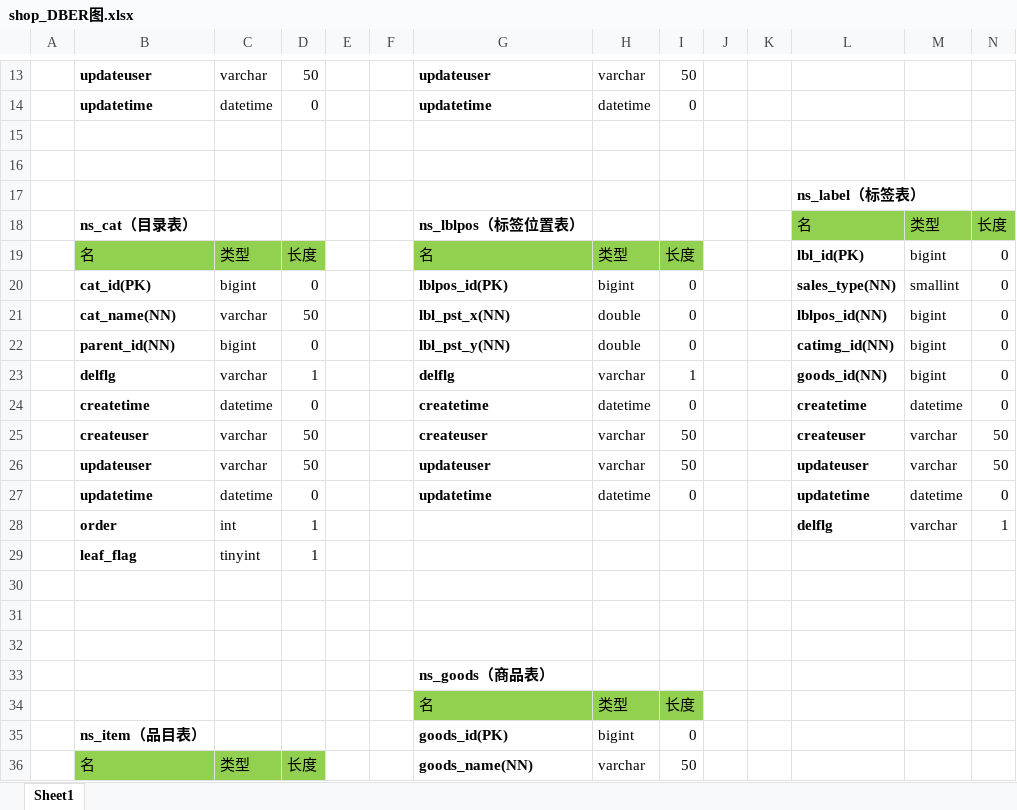
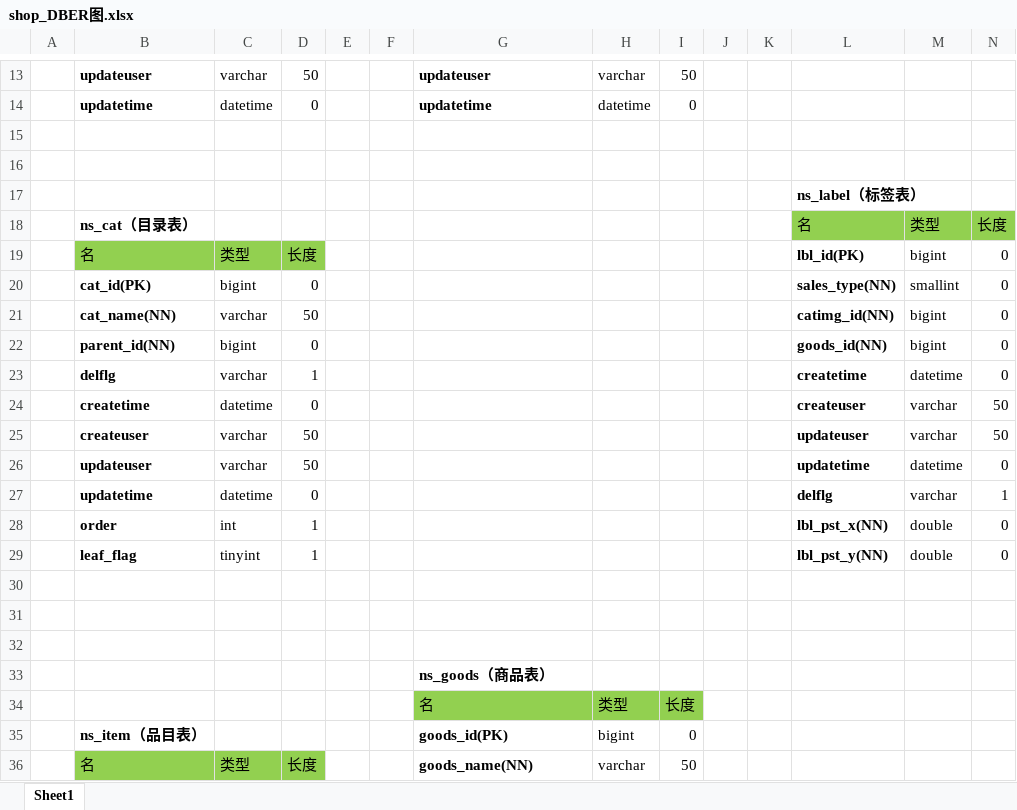
Before and after one commit to jojo-xu1/shop-adm, an Excel workbook: shop_DBER图.xlsx, sheet Sheet1, drawn as a sheet; only a part is shown, gaps mark what is left out; values as stored, in another font and other column widths than the file's, no borders; charts and pictures not drawn; removed rows and columns are numbered as before the commit, all else as after; the diff names each change by its address in the sheet, - before the commit and + after, or states it on an @@ line.

```diff
--- a/shop_DBER图.xlsx (sheet Sheet1)
+++ b/shop_DBER图.xlsx (sheet Sheet1)
-G18: ns_lblpos（标签位置表）
+G18: (empty)
-G19: 名
+G19: (empty)
-G19:I19 fill: #92D050
+G19:I19 fill: none
-H19: 类型
+H19: (empty)
-I19: 长度
+I19: (empty)
-G20: lblpos_id(PK)
+G20: (empty)
-H20: bigint
+H20: (empty)
-I20:I22: 0
+I20:I22: (empty)
-G21: lbl_pst_x(NN)
+G21: (empty)
-H21:H22: double
+H21:H22: (empty)
-L21: lblpos_id(NN)
+L21: catimg_id(NN)
-G22: lbl_pst_y(NN)
+G22: (empty)
-L22: catimg_id(NN)
+L22: goods_id(NN)
-row 23:  | delflg | varchar | 1 |  |  | delflg | varchar | 1 |  |  | goods_id(NN) | bigint | 0
-row 24:  | createtime | datetime | 0 |  |  | createtime | datetime | 0 |  |  | createtime | datetime | 0
-row 25:  | createuser | varchar | 50 |  |  | createuser | varchar | 50 |  |  | createuser | varchar | 50
+row 23:  | delflg | varchar | 1 |  |  |  |  |  |  |  | createtime | datetime | 0
+row 24:  | createtime | datetime | 0 |  |  |  |  |  |  |  | createuser | varchar | 50
-B25: updateuser
+B25: createuser
-G25: updateuser
+G25: (empty)
-H25: varchar
+H25: (empty)
-I25: 50
+I25: (empty)
-row 27:  | updatetime | datetime | 0 |  |  | updatetime | datetime | 0 |  |  | updatetime | datetime | 0
+row 26:  | updateuser | varchar | 50 |  |  |  |  |  |  |  | updatetime | datetime | 0
-B27: order
+B27: updatetime
-C27: int
+C27: datetime
-D27: 1
+D27: 0
-row 29:  | leaf_flag | tinyint | 1
+row 28:  | order | int | 1 |  |  |  |  |  |  |  | lbl_pst_x(NN) | double | 0
+row 29:  | leaf_flag | tinyint | 1 |  |  |  |  |  |  |  | lbl_pst_y(NN) | double | 0
```
Also changed, not shown: charts or pictures, 1 other file.
